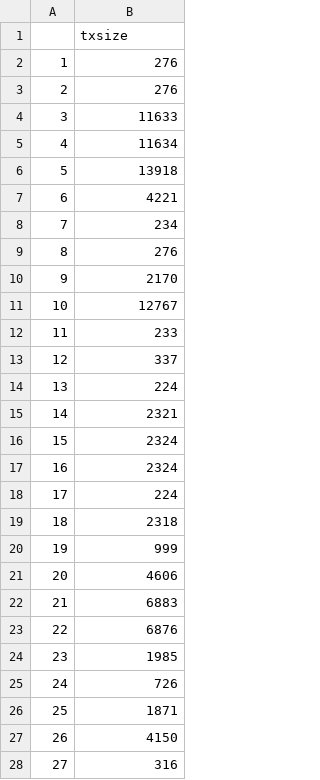
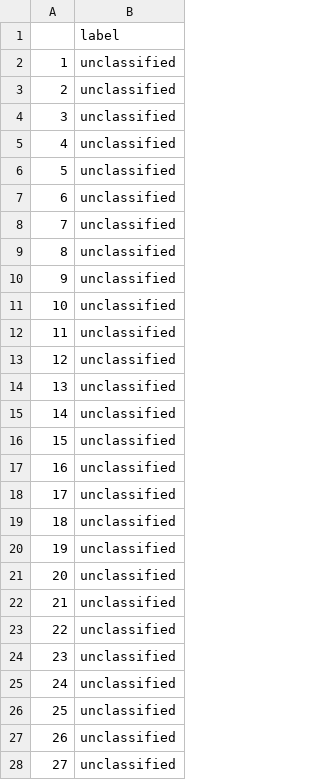
Before and after one commit to pranavn91/blockchain, a CSV file: tx2009partvertices.csv, drawn as a sheet; only a part is shown; the diff covers the shown part only.

```diff
--- a/tx2009partvertices.csv
+++ b/tx2009partvertices.csv
@@ -1,28 +1,28 @@
-"","txsize"
-"1",276
-"2",276
-"3",11633
-"4",11634
-"5",13918
-"6",4221
-"7",234
-"8",276
-"9",2170
-"10",12767
-"11",233
-"12",337
-"13",224
-"14",2321
-"15",2324
-"16",2324
-"17",224
-"18",2318
-"19",999
-"20",4606
-"21",6883
-"22",6876
-"23",1985
-"24",726
-"25",1871
-"26",4150
-"27",316
+"","label"
+"1","unclassified"
+"2","unclassified"
+"3","unclassified"
+"4","unclassified"
+"5","unclassified"
+"6","unclassified"
+"7","unclassified"
+"8","unclassified"
+"9","unclassified"
+"10","unclassified"
+"11","unclassified"
+"12","unclassified"
+"13","unclassified"
+"14","unclassified"
+"15","unclassified"
+"16","unclassified"
+"17","unclassified"
+"18","unclassified"
+"19","unclassified"
+"20","unclassified"
+"21","unclassified"
+"22","unclassified"
+"23","unclassified"
+"24","unclassified"
+"25","unclassified"
+"26","unclassified"
+"27","unclassified"
```
Also changed, not shown: 26 edited cells elsewhere in this file, 1 other file.
